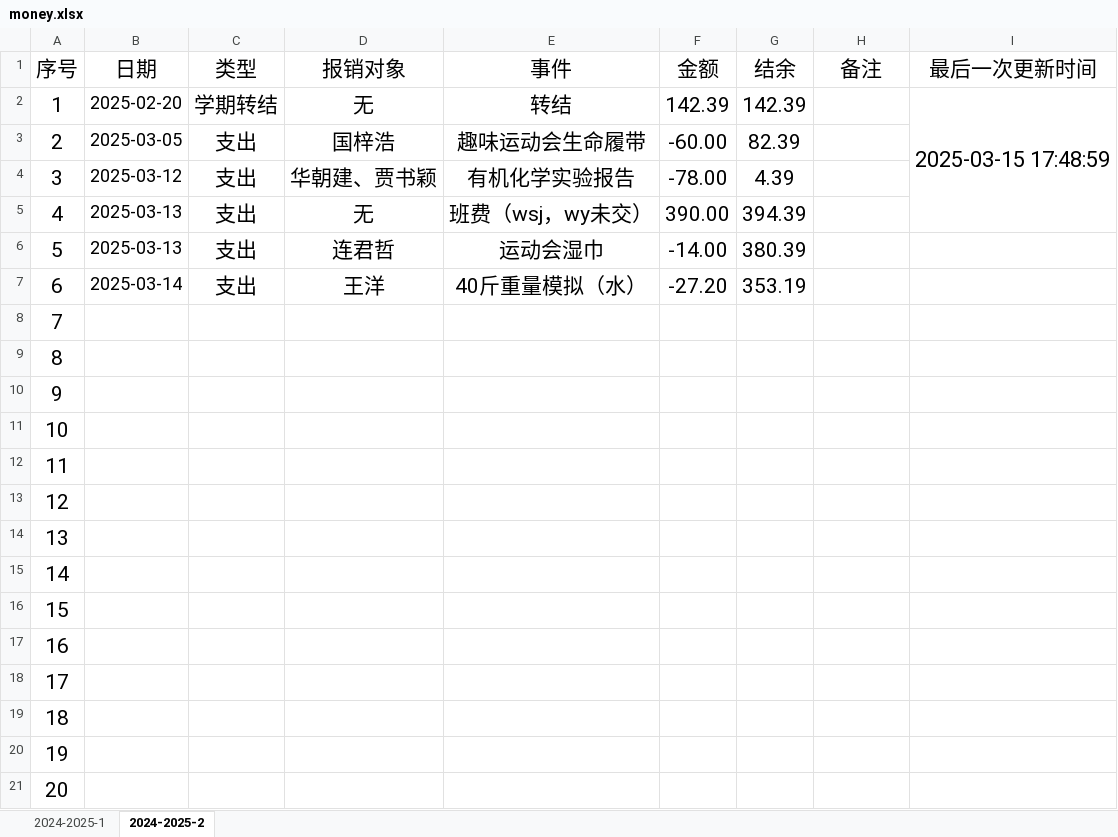
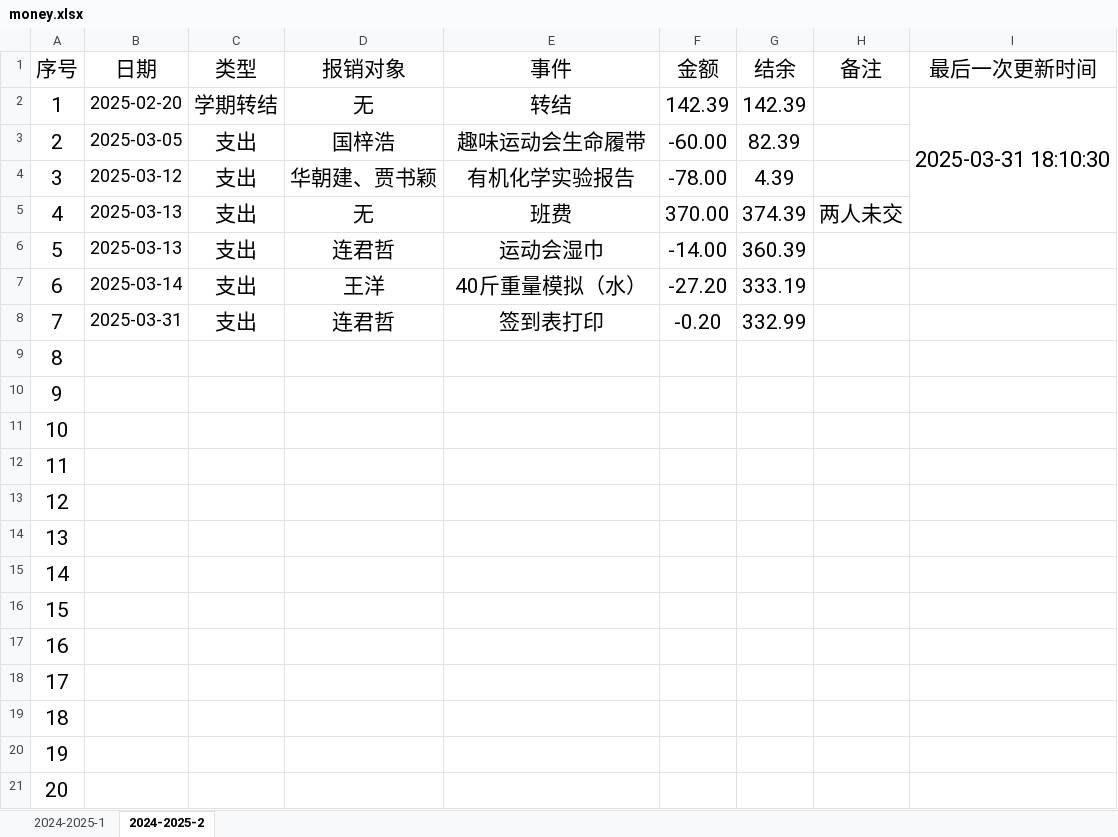
Before and after one commit to LJZ-ZZ/LJZ-ZZ.github.io, an Excel workbook: branch/SXAU/resources/others/money.xlsx, sheet 2024-2025-2, drawn as a sheet; values as stored, in another font and other column widths than the file's, no borders; the diff names each change by its address in the sheet, - before the commit and + after, or states it on an @@ line.

```diff
--- a/branch/SXAU/resources/others/money.xlsx (sheet 2024-2025-2)
+++ b/branch/SXAU/resources/others/money.xlsx (sheet 2024-2025-2)
-I2 (最后一次更新时间): 2025-03-15 17:48:59
+I2 (最后一次更新时间): 2025-03-31 18:10:30
-E5 (事件): 班费（wsj，wy未交）
+E5 (事件): 班费
-F5 (金额): 390.00
+F5 (金额): 370.00
-G5 (结余): 394.39
+G5 (结余): 374.39
-H5 (备注): (empty)
+H5 (备注): 两人未交
-G6 (结余): 380.39
+G6 (结余): 360.39
-G7 (结余): 353.19
+G7 (结余): 333.19
-B8 (日期): (empty)
+B8 (日期): 2025-03-31
-C8 (类型): (empty)
+C8 (类型): 支出
-D8 (报销对象): (empty)
+D8 (报销对象): 连君哲
-E8 (事件): (empty)
+E8 (事件): 签到表打印
-F8 (金额): (empty)
+F8 (金额): -0.20
-G8 (结余): (empty)
+G8 (结余): 332.99
```
Also changed, not shown: sheet 2024-2025-1, 3 other files.
